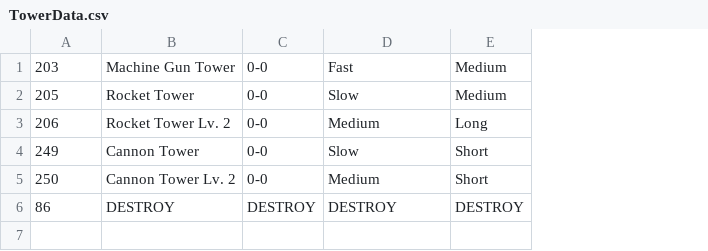
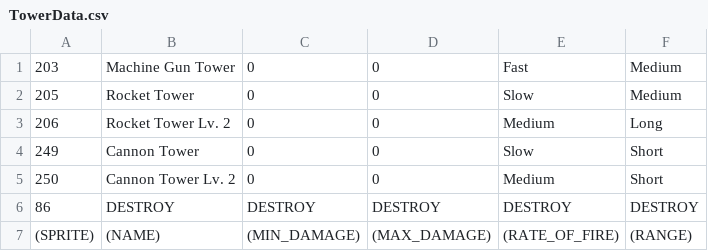
Before and after one commit to bombnp/grimstroke-the-game, a CSV file: res/data/TowerData.csv, drawn as a sheet; removed rows and columns are numbered as before the commit, all else as after; the diff names each change by its address in the sheet, - before the commit and + after, or states it on an @@ line.

```diff
--- a/res/data/TowerData.csv
+++ b/res/data/TowerData.csv
-column C, rows 1-6: 0-0 | 0-0 | 0-0 | 0-0 | 0-0 | DESTROY
+column C, rows 1-6: 0 | 0 | 0 | 0 | 0 | DESTROY
+column D, rows 1-6: 0 | 0 | 0 | 0 | 0 | DESTROY
+row 7: (SPRITE) | (NAME) | (MIN_DAMAGE) | (MAX_DAMAGE) | (RATE_OF_FIRE) | (RANGE)
```
Also changed, not shown: 5 other files.
